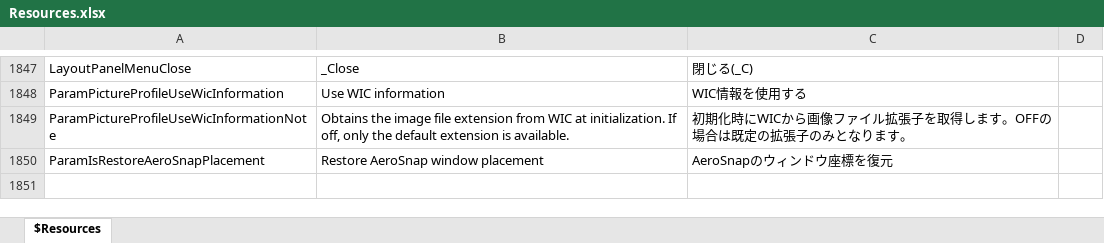
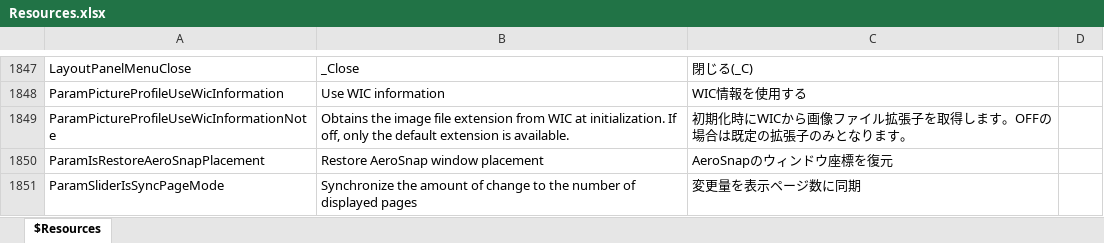
Before and after one commit to karma-sun/neeview, an Excel workbook: Language/Resources.xlsx, sheet $Resources, drawn as a sheet; only a part is shown, gaps mark what is left out; values as stored, in another font and other column widths than the file's, no borders; the diff names each change by its address in the sheet, - before the commit and + after, or states it on an @@ line.

Commit message:
ページ表示数に依存したスライダー移動の設定追加 (設定 > ページスライダー > 変更量を表示ページ数に同期) (fixed #858, #908)

```diff
--- a/Language/Resources.xlsx (sheet $Resources)
+++ b/Language/Resources.xlsx (sheet $Resources)
+row 1851: ParamSliderIsSyncPageMode | Synchronize the amount of change to the number of displayed pages | 変更量を表示ページ数に同期
```
Also changed, not shown: 10 other files.
